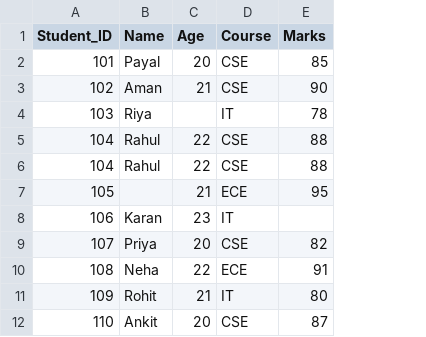
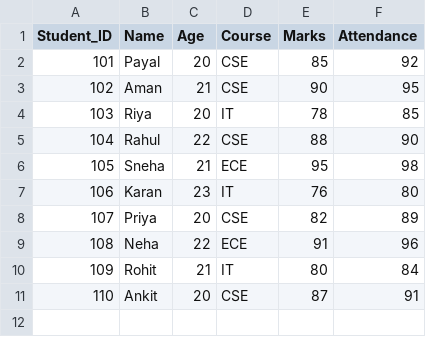
Before and after one commit to spayal0046-art/Data-Science-Summer-Training-Projects, a CSV file: student_data.csv, drawn as a sheet; removed rows and columns are numbered as before the commit, all else as after; the diff names each change by its address in the sheet, - before the commit and + after, or states it on an @@ line.

```diff
--- a/student_data.csv
+++ b/student_data.csv
+column F (Attendance), rows 2-11: 92 | 95 | 85 | 90 | 98 | 80 | 89 | 96 | 84 | 91
-C4 (Age): (empty)
+C4 (Age): 20
-row 6: 104 | Rahul | 22 | CSE | 88
-B6 (Name): (empty)
+B6 (Name): Sneha
-E7 (Marks): (empty)
+E7 (Marks): 76
```
Also changed, not shown: 2 other files.
